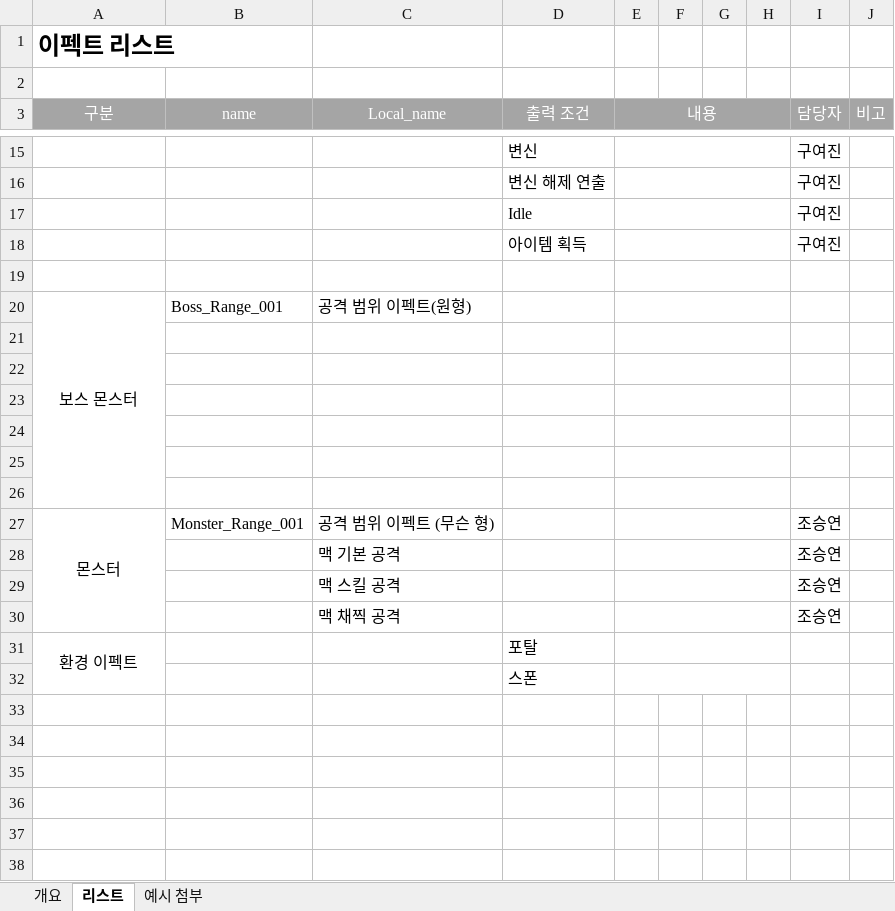
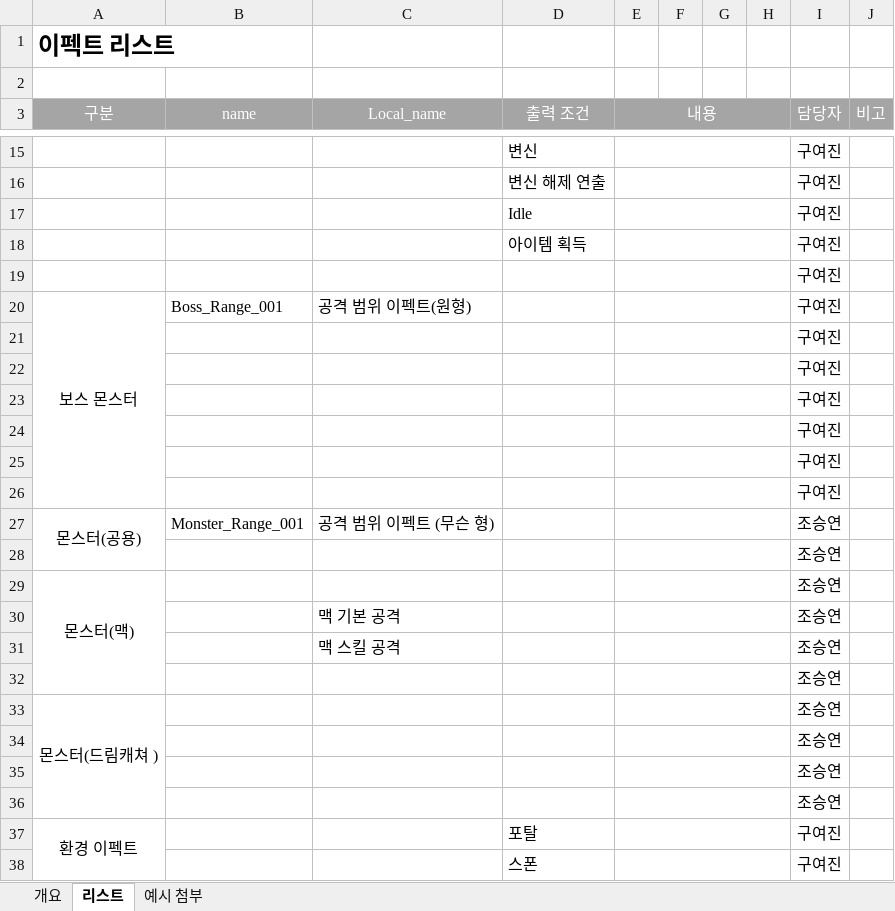
Before and after one commit to lalyns/MondayClass, an Excel workbook: Document/리스트/이펙트 리스트.xlsx, sheet 리스트, drawn as a sheet; only a part is shown, gaps mark what is left out; values as stored, in another font and other column widths than the file's, no borders; removed rows and columns are numbered as before the commit, all else as after; the diff names each change by its address in the sheet, - before the commit and + after, or states it on an @@ line.

```diff
--- a/Document/리스트/이펙트 리스트.xlsx (sheet 리스트)
+++ b/Document/리스트/이펙트 리스트.xlsx (sheet 리스트)
-I19:I26 (담당자): (empty)
+I19:I26 (담당자): 구여진
-A27 (구분): 몬스터
+A27 (구분): 몬스터(공용)
-A27:A30 merged
+A27:A28 merged
+row 28:  |  |  |  |  |  |  |  | 조승연
+row 29: 몬스터(맥) |  |  |  |  |  |  |  | 조승연
-C32 (Local_name): 맥 채찍 공격
+C32 (Local_name): (empty)
+row 33: 몬스터(드림캐쳐 ) |  |  |  |  |  |  |  | 조승연
+row 34:  |  |  |  |  |  |  |  | 조승연
+row 35:  |  |  |  |  |  |  |  | 조승연
+row 36:  |  |  |  |  |  |  |  | 조승연
-I37:I38 (담당자): (empty)
+I37:I38 (담당자): 구여진
```
Also changed, not shown: Document/리스트/애니 리스트_강일구.xlsx, Document/시스템 기획서/몬스터/신규프로젝트_몬스터(맥)_강일구.xlsx.
